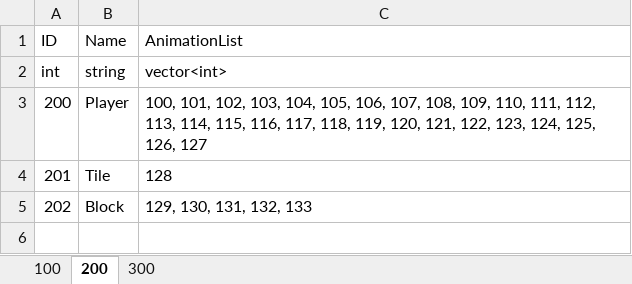
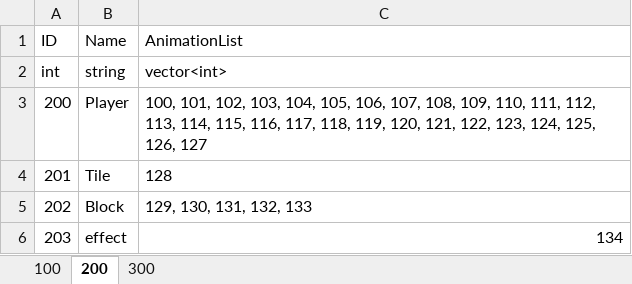
Before and after one commit to DJMAXJOAA/WinAPIProject, an Excel workbook: Output/bin/content/data/DataBase.xlsx, sheet 200, drawn as a sheet; values as stored, in another font and other column widths than the file's, no borders; the diff names each change by its address in the sheet, - before the commit and + after, or states it on an @@ line.

```diff
--- a/Output/bin/content/data/DataBase.xlsx (sheet 200)
+++ b/Output/bin/content/data/DataBase.xlsx (sheet 200)
+row 6: 203 | effect | 134
```
Also changed, not shown: sheet 100, 31 other files.
